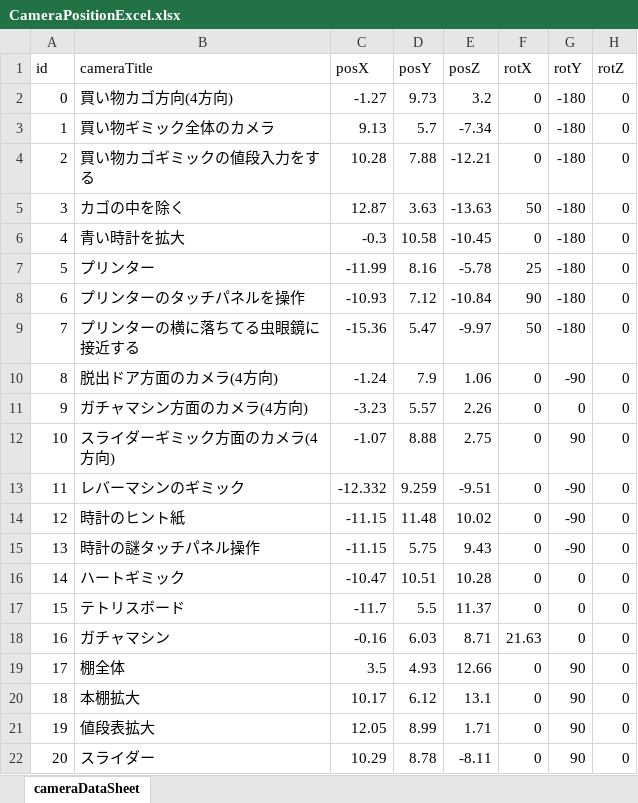
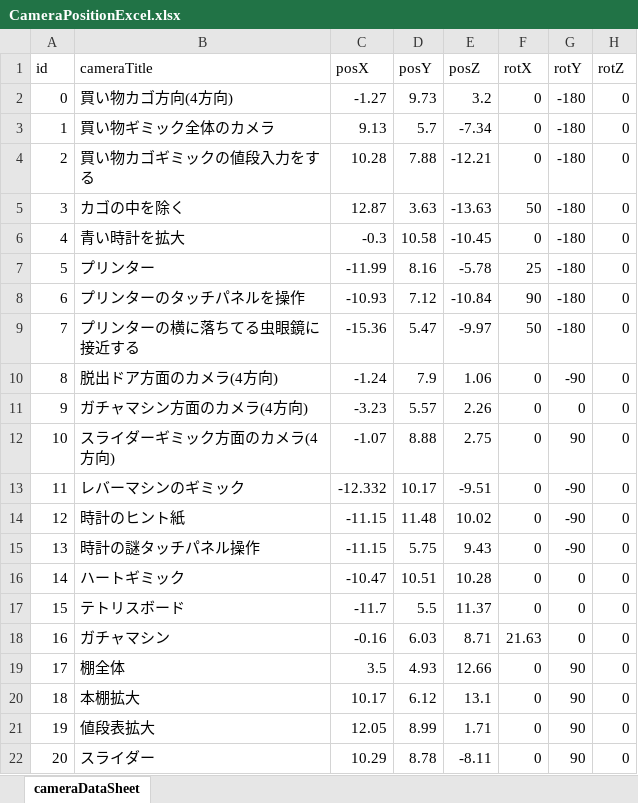
Before and after one commit to Keigo77/EscapeGame, an Excel workbook: Assets/AssetsPack/unity-excel-importer-master/CameraPositionExcel.xlsx, sheet cameraDataSheet, drawn as a sheet; values as stored, in another font and other column widths than the file's, no borders; the diff names each change by its address in the sheet, - before the commit and + after, or states it on an @@ line.

```diff
--- a/Assets/AssetsPack/unity-excel-importer-master/CameraPositionExcel.xlsx (sheet cameraDataSheet)
+++ b/Assets/AssetsPack/unity-excel-importer-master/CameraPositionExcel.xlsx (sheet cameraDataSheet)
-D13 (posY): 9.259
+D13 (posY): 10.17
```
Also changed, not shown: 10 other files.
